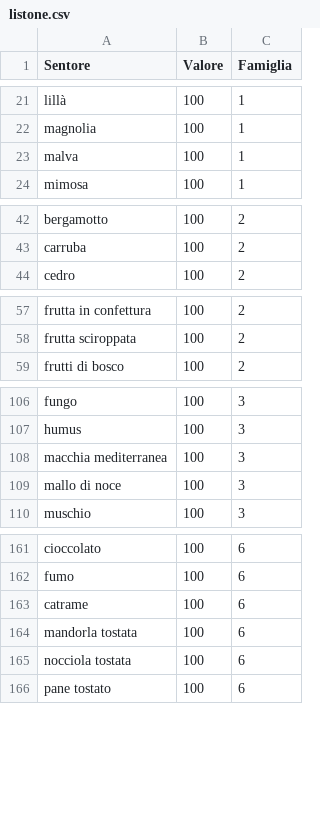
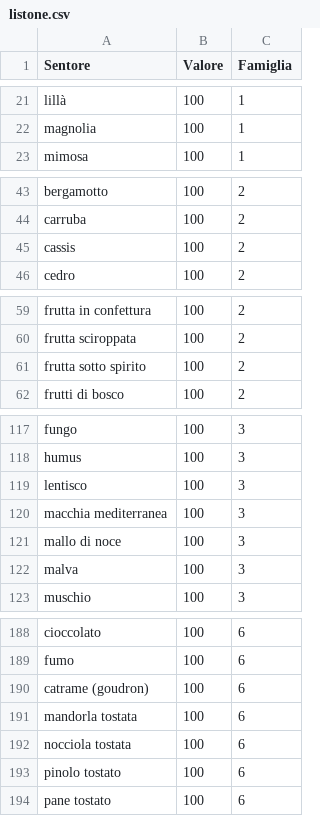
Before and after one commit to dev-crumbs/vinopedia, a CSV file: vini/listone.csv, drawn as a sheet; only a part is shown, gaps mark what is left out; the diff covers the shown part only.

```diff
--- a/vini/listone.csv
+++ b/vini/listone.csv
@@ -22,3 +22,2 @@ lillà,100,1
 magnolia,100,1
-malva,100,1
 mimosa,100,1
@@ -43,2 +44,3 @@ bergamotto,100,2
 carruba,100,2
+cassis,100,2
 cedro,100,2
@@ -58,2 +60,3 @@ frutta in confettura,100,2
 frutta sciroppata,100,2
+frutta sotto spirito,100,2
 frutti di bosco,100,2
@@ -107,4 +118,6 @@ fungo,100,3
 humus,100,3
+lentisco,100,3
 macchia mediterranea,100,3
 mallo di noce,100,3
+malva,100,3
 muschio,100,3
@@ -162,5 +189,6 @@ cioccolato,100,6
 fumo,100,6
-catrame,100,6
+catrame (goudron),100,6
 mandorla tostata,100,6
 nocciola tostata,100,6
+pinolo tostato,100,6
 pane tostato,100,6
```
Also changed, not shown: 26 added rows, 1 removed row and 1 edited cell elsewhere in this file, vini/bolgheri-rosso.csv, 1 other file.
